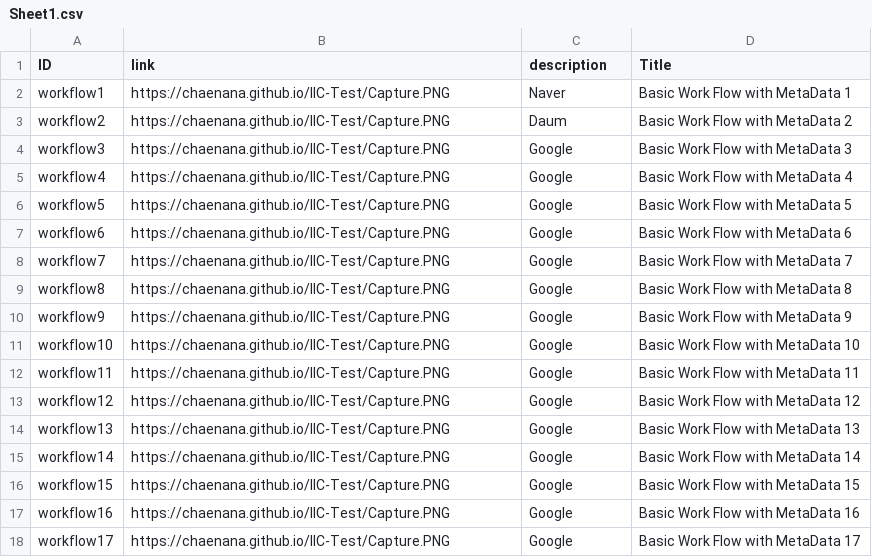
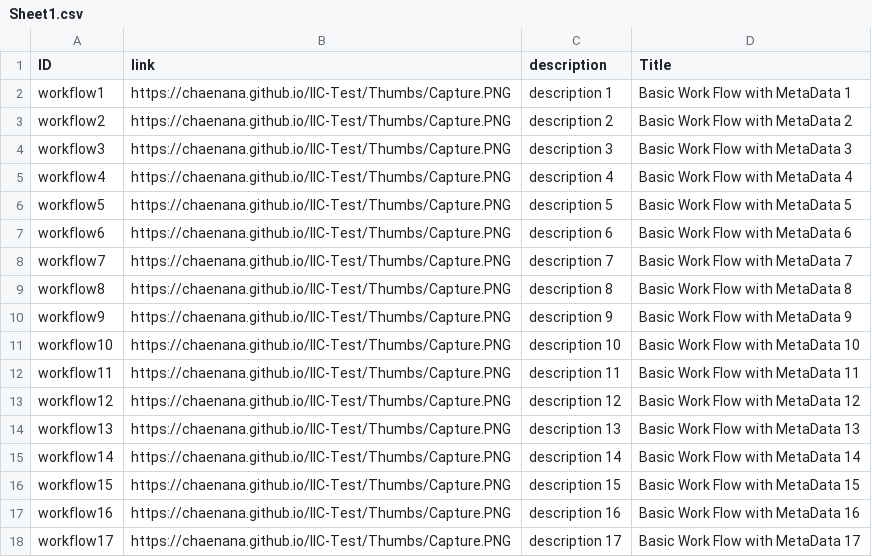
Before and after one commit to chaenana/IIC-Test, a CSV file: Sheet1.csv, drawn as a sheet.

```diff
--- a/Sheet1.csv
+++ b/Sheet1.csv
@@ -1,18 +1,18 @@
 ID,link,description,Title
-workflow1,https://chaenana.github.io/IIC-Test/Capture.PNG,Naver,Basic Work Flow with MetaData 1
-workflow2,https://chaenana.github.io/IIC-Test/Capture.PNG,Daum,Basic Work Flow with MetaData 2
-workflow3,https://chaenana.github.io/IIC-Test/Capture.PNG,Google,Basic Work Flow with MetaData 3
-workflow4,https://chaenana.github.io/IIC-Test/Capture.PNG,Google,Basic Work Flow with MetaData 4
-workflow5,https://chaenana.github.io/IIC-Test/Capture.PNG,Google,Basic Work Flow with MetaData 5
-workflow6,https://chaenana.github.io/IIC-Test/Capture.PNG,Google,Basic Work Flow with MetaData 6
-workflow7,https://chaenana.github.io/IIC-Test/Capture.PNG,Google,Basic Work Flow with MetaData 7
-workflow8,https://chaenana.github.io/IIC-Test/Capture.PNG,Google,Basic Work Flow with MetaData 8
-workflow9,https://chaenana.github.io/IIC-Test/Capture.PNG,Google,Basic Work Flow with MetaData 9
-workflow10,https://chaenana.github.io/IIC-Test/Capture.PNG,Google,Basic Work Flow with MetaData 10
-workflow11,https://chaenana.github.io/IIC-Test/Capture.PNG,Google,Basic Work Flow with MetaData 11
-workflow12,https://chaenana.github.io/IIC-Test/Capture.PNG,Google,Basic Work Flow with MetaData 12
-workflow13,https://chaenana.github.io/IIC-Test/Capture.PNG,Google,Basic Work Flow with MetaData 13
-workflow14,https://chaenana.github.io/IIC-Test/Capture.PNG,Google,Basic Work Flow with MetaData 14
-workflow15,https://chaenana.github.io/IIC-Test/Capture.PNG,Google,Basic Work Flow with MetaData 15
-workflow16,https://chaenana.github.io/IIC-Test/Capture.PNG,Google,Basic Work Flow with MetaData 16
-workflow17,https://chaenana.github.io/IIC-Test/Capture.PNG,Google,Basic Work Flow with MetaData 17
+workflow1,https://chaenana.github.io/IIC-Test/Thumbs/Capture.PNG,description 1,Basic Work Flow with MetaData 1
+workflow2,https://chaenana.github.io/IIC-Test/Thumbs/Capture.PNG,description 2,Basic Work Flow with MetaData 2
+workflow3,https://chaenana.github.io/IIC-Test/Thumbs/Capture.PNG,description 3,Basic Work Flow with MetaData 3
+workflow4,https://chaenana.github.io/IIC-Test/Thumbs/Capture.PNG,description 4,Basic Work Flow with MetaData 4
+workflow5,https://chaenana.github.io/IIC-Test/Thumbs/Capture.PNG,description 5,Basic Work Flow with MetaData 5
+workflow6,https://chaenana.github.io/IIC-Test/Thumbs/Capture.PNG,description 6,Basic Work Flow with MetaData 6
+workflow7,https://chaenana.github.io/IIC-Test/Thumbs/Capture.PNG,description 7,Basic Work Flow with MetaData 7
+workflow8,https://chaenana.github.io/IIC-Test/Thumbs/Capture.PNG,description 8,Basic Work Flow with MetaData 8
+workflow9,https://chaenana.github.io/IIC-Test/Thumbs/Capture.PNG,description 9,Basic Work Flow with MetaData 9
+workflow10,https://chaenana.github.io/IIC-Test/Thumbs/Capture.PNG,description 10,Basic Work Flow with MetaData 10
+workflow11,https://chaenana.github.io/IIC-Test/Thumbs/Capture.PNG,description 11,Basic Work Flow with MetaData 11
+workflow12,https://chaenana.github.io/IIC-Test/Thumbs/Capture.PNG,description 12,Basic Work Flow with MetaData 12
+workflow13,https://chaenana.github.io/IIC-Test/Thumbs/Capture.PNG,description 13,Basic Work Flow with MetaData 13
+workflow14,https://chaenana.github.io/IIC-Test/Thumbs/Capture.PNG,description 14,Basic Work Flow with MetaData 14
+workflow15,https://chaenana.github.io/IIC-Test/Thumbs/Capture.PNG,description 15,Basic Work Flow with MetaData 15
+workflow16,https://chaenana.github.io/IIC-Test/Thumbs/Capture.PNG,description 16,Basic Work Flow with MetaData 16
+workflow17,https://chaenana.github.io/IIC-Test/Thumbs/Capture.PNG,description 17,Basic Work Flow with MetaData 17
```
Also changed, not shown: 1 other file.
